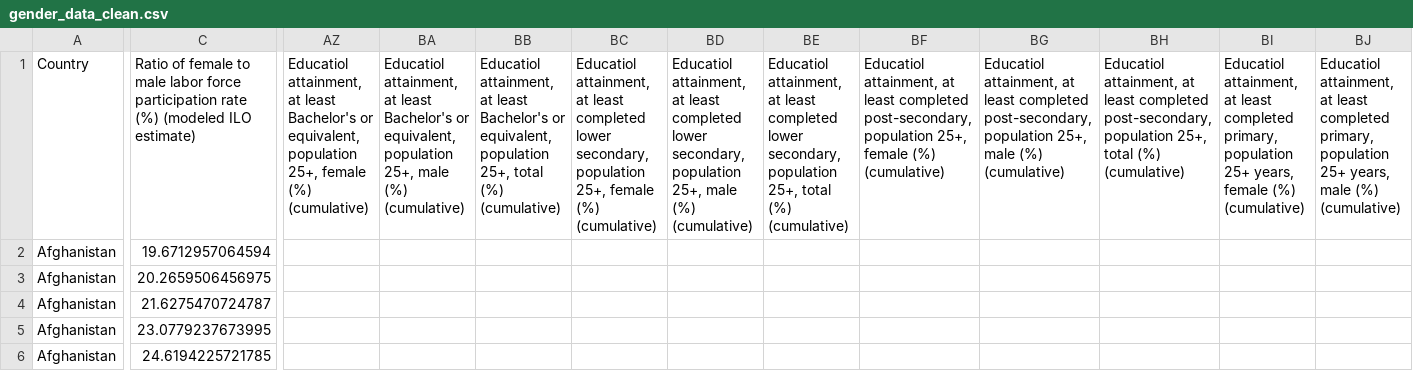
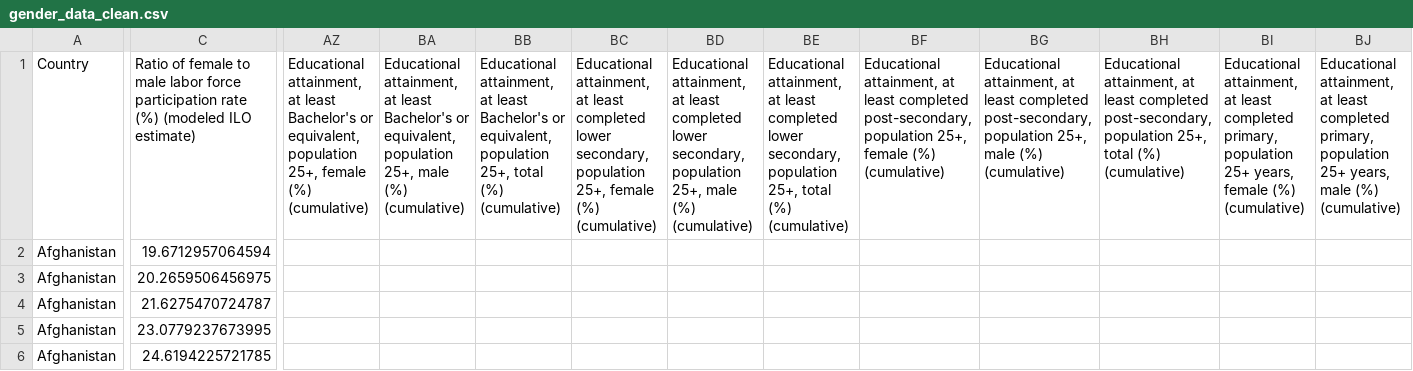
Before and after one commit to CSHugoM/DataViz_A4, a CSV file: gender_data_clean.csv, drawn as a sheet; only a part is shown, gaps mark what is left out; the diff covers the shown part only; the diff names each change by its address in the sheet, - before the commit and + after, or states it on an @@ line.

```diff
--- a/gender_data_clean.csv
+++ b/gender_data_clean.csv
-AZ1: Educatiol attainment, at…
+AZ1: Educational attainment, at…
-BA1: Educatiol attainment, at…
+BA1: Educational attainment, at…
-BB1: Educatiol attainment, at…
+BB1: Educational attainment, at…
-BC1: Educatiol attainment, at…
+BC1: Educational attainment, at…
-BD1: Educatiol attainment, at…
+BD1: Educational attainment, at…
-BE1: Educatiol attainment, at…
+BE1: Educational attainment, at…
-BF1: Educatiol attainment, at…
+BF1: Educational attainment, at…
-BG1: Educatiol attainment, at…
+BG1: Educational attainment, at…
-BH1: Educatiol attainment, at…
+BH1: Educational attainment, at…
-BI1: Educatiol attainment, at…
+BI1: Educational attainment, at…
-BJ1: Educatiol attainment, at…
+BJ1: Educational attainment, at…
```
Also changed, not shown: 13 edited cells elsewhere in this file, 1 other file.
